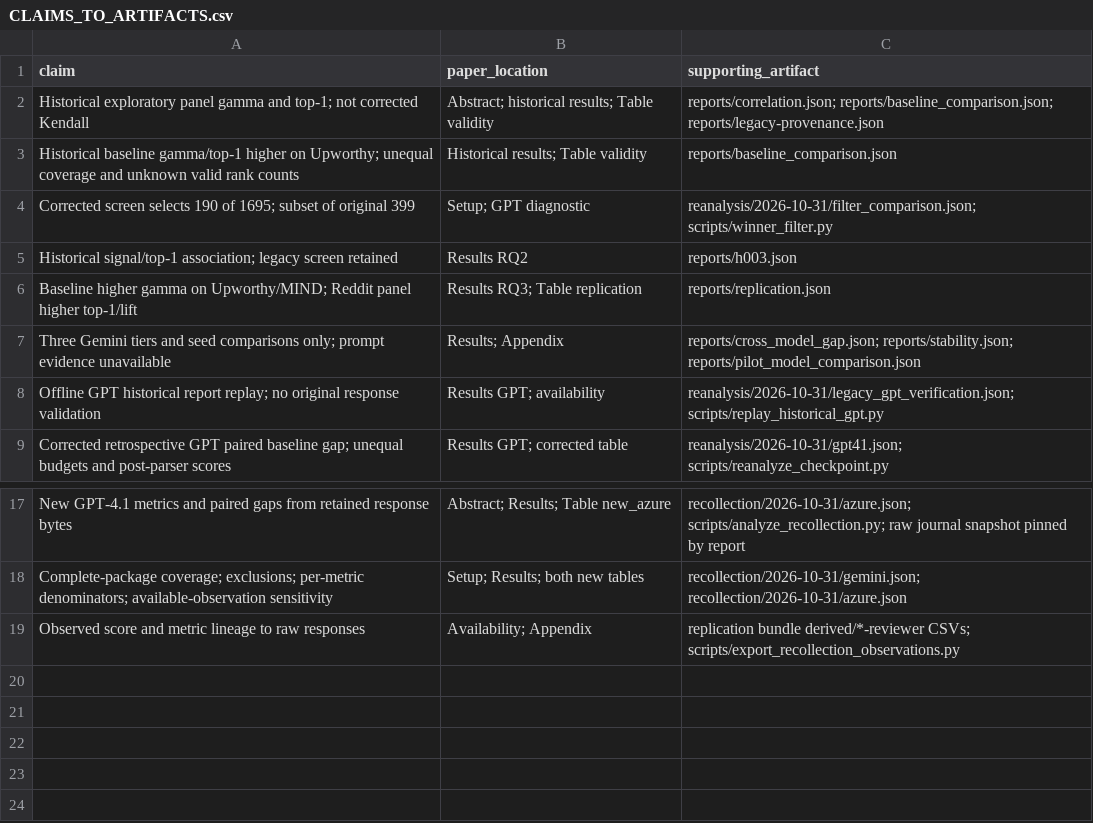
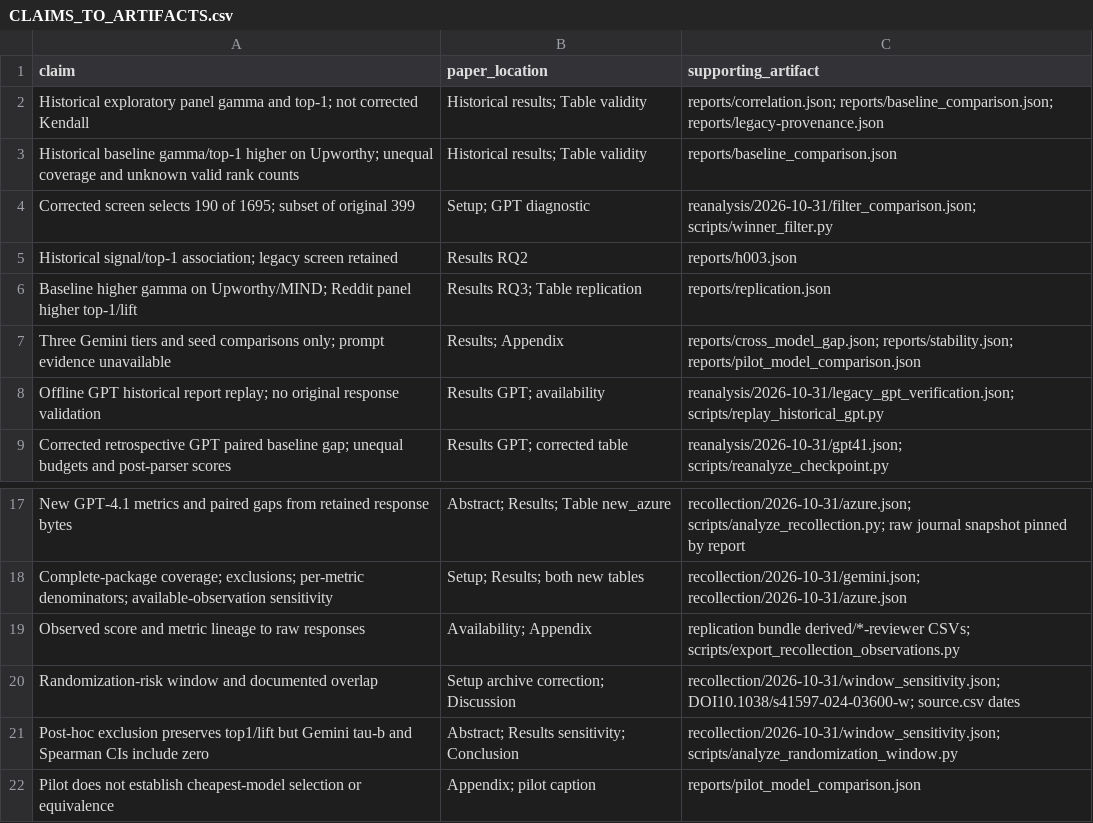
Before and after one commit to alemaiorano/sim-to-real-validity, a CSV file: CLAIMS_TO_ARTIFACTS.csv, drawn as a sheet; only a part is shown, gaps mark what is left out.

```diff
--- a/CLAIMS_TO_ARTIFACTS.csv
+++ b/CLAIMS_TO_ARTIFACTS.csv
@@ -1,3 +1,3 @@
 claim,paper_location,supporting_artifact
-Historical exploratory panel gamma and top-1; not corrected Kendall,Abstract; historical results; Table validity,reports/correlation.json; reports/baseline_comparison.json; reports/legacy-provenance.json
+Historical exploratory panel gamma and top-1; not corrected Kendall,Historical results; Table validity,reports/correlation.json; reports/baseline_comparison.json; reports/legacy-provenance.json
 Historical baseline gamma/top-1 higher on Upworthy; unequal coverage and unknown valid rank counts,Historical results; Table validity,reports/baseline_comparison.json
@@ -19 +19,4 @@ Complete-package coverage; exclusions; per-metric denominators; available-observ
 Observed score and metric lineage to raw responses,Availability; Appendix,replication bundle derived/*-reviewer CSVs; scripts/export_recollection_observations.py
+Randomization-risk window and documented overlap,Setup archive correction; Discussion,recollection/2026-10-31/window_sensitivity.json; DOI10.1038/s41597-024-03600-w; source.csv dates
+Post-hoc exclusion preserves top1/lift but Gemini tau-b and Spearman CIs include zero,Abstract; Results sensitivity; Conclusion,recollection/2026-10-31/window_sensitivity.json; scripts/analyze_randomization_window.py
+Pilot does not establish cheapest-model selection or equivalence,Appendix; pilot caption,reports/pilot_model_comparison.json
```
Also changed, not shown: 38 other files.
